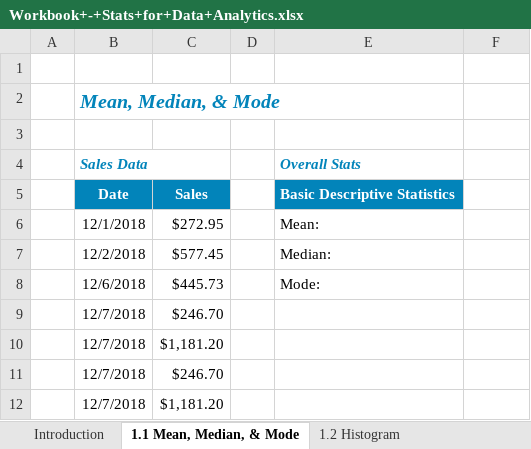
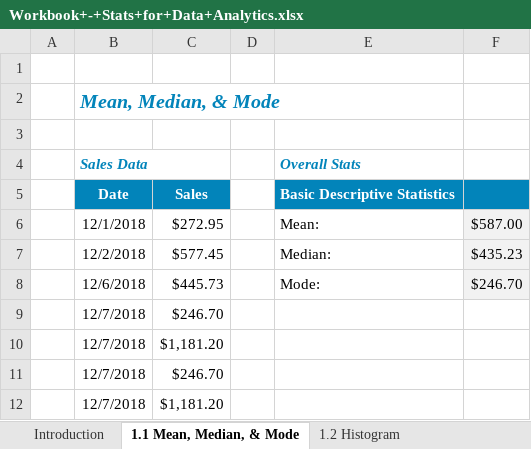
Before and after one commit to lundeen-bryan/2201496, an Excel workbook: source_workbooks/Workbook+-+Stats+for+Data+Analytics.xlsx, sheet 1.1 Mean, Median, & Mode, drawn as a sheet; only a part is shown; values as stored, in another font and other column widths than the file's, no borders; table styles not drawn; the diff names each change by its address in the sheet, - before the commit and + after, or states it on an @@ line.

```diff
--- a/source_workbooks/Workbook+-+Stats+for+Data+Analytics.xlsx (sheet 1.1 Mean, Median, & Mode)
+++ b/source_workbooks/Workbook+-+Stats+for+Data+Analytics.xlsx (sheet 1.1 Mean, Median, & Mode)
-F5 fill: none
+F5 fill: #0284BA
-F6: (empty)
+F6: $587.00
-F6:F8 fill: none
+F6:F8 fill: #F2F2F2
-F7: (empty)
+F7: $435.23
-F8: (empty)
+F8: $246.70
```
Also changed, not shown: sheet 5.1 Regression Analysis, sheet 4.2 Correlation, sheet 1.2 Histogram, charts or pictures, 1 other file.
